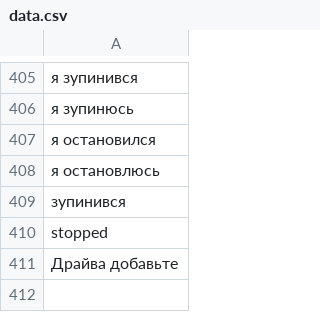
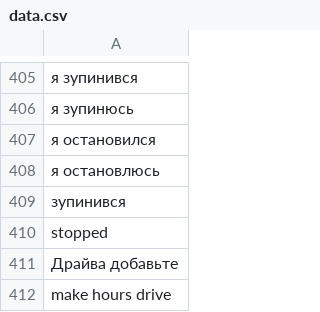
Before and after one commit to NewJong/queue_tg_bot, a CSV file: data.csv, drawn as a sheet; only a part is shown, gaps mark what is left out; the diff names each change by its address in the sheet, - before the commit and + after, or states it on an @@ line.

```diff
--- a/data.csv
+++ b/data.csv
+row 412: make hours drive
```
Also changed, not shown: 1 other file.
